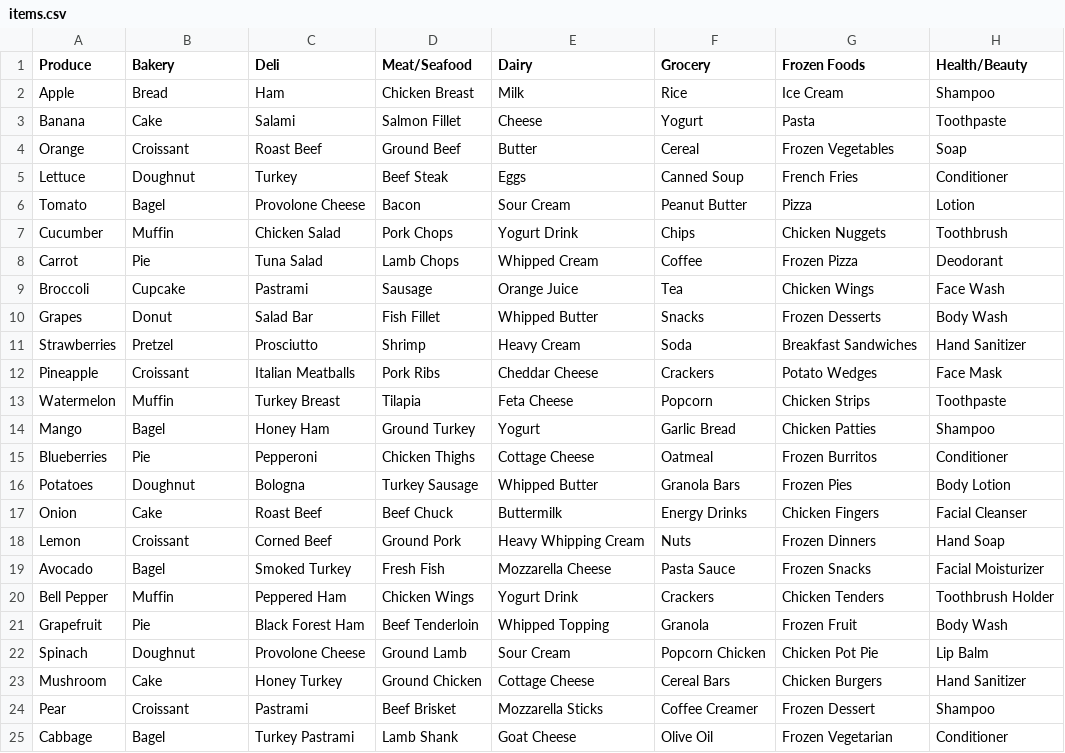
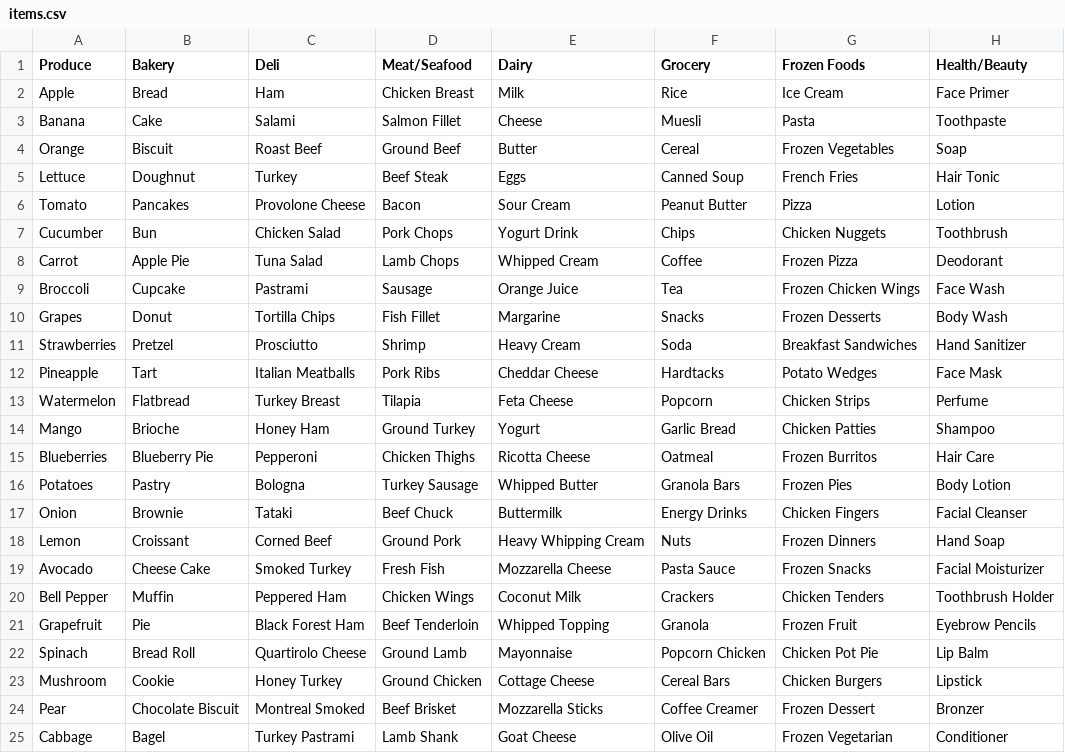
Before and after one commit to jordandelbar/basket-project, a CSV file: items.csv, drawn as a sheet; only a part is shown; the diff covers the shown part only.

Commit message:
fix: Items duplicates

```diff
--- a/items.csv
+++ b/items.csv
@@ -1,25 +1,25 @@
 Produce,Bakery,Deli,Meat/Seafood,Dairy,Grocery,Frozen Foods,Health/Beauty
-Apple,Bread,Ham,Chicken Breast,Milk,Rice,Ice Cream,Shampoo
-Banana,Cake,Salami,Salmon Fillet,Cheese,Yogurt,Pasta,Toothpaste
-Orange,Croissant,Roast Beef,Ground Beef,Butter,Cereal,Frozen Vegetables,Soap
-Lettuce,Doughnut,Turkey,Beef Steak,Eggs,Canned Soup,French Fries,Conditioner
-Tomato,Bagel,Provolone Cheese,Bacon,Sour Cream,Peanut Butter,Pizza,Lotion
-Cucumber,Muffin,Chicken Salad,Pork Chops,Yogurt Drink,Chips,Chicken Nuggets,Toothbrush
-Carrot,Pie,Tuna Salad,Lamb Chops,Whipped Cream,Coffee,Frozen Pizza,Deodorant
-Broccoli,Cupcake,Pastrami,Sausage,Orange Juice,Tea,Chicken Wings,Face Wash
-Grapes,Donut,Salad Bar,Fish Fillet,Whipped Butter,Snacks,Frozen Desserts,Body Wash
+Apple,Bread,Ham,Chicken Breast,Milk,Rice,Ice Cream,Face Primer
+Banana,Cake,Salami,Salmon Fillet,Cheese,Muesli,Pasta,Toothpaste
+Orange,Biscuit,Roast Beef,Ground Beef,Butter,Cereal,Frozen Vegetables,Soap
+Lettuce,Doughnut,Turkey,Beef Steak,Eggs,Canned Soup,French Fries,Hair Tonic
+Tomato,Pancakes,Provolone Cheese,Bacon,Sour Cream,Peanut Butter,Pizza,Lotion
+Cucumber,Bun,Chicken Salad,Pork Chops,Yogurt Drink,Chips,Chicken Nuggets,Toothbrush
+Carrot,Apple Pie,Tuna Salad,Lamb Chops,Whipped Cream,Coffee,Frozen Pizza,Deodorant
+Broccoli,Cupcake,Pastrami,Sausage,Orange Juice,Tea,Frozen Chicken Wings,Face Wash
+Grapes,Donut,Tortilla Chips,Fish Fillet,Margarine,Snacks,Frozen Desserts,Body Wash
 Strawberries,Pretzel,Prosciutto,Shrimp,Heavy Cream,Soda,Breakfast Sandwiches,Hand Sanitizer
-Pineapple,Croissant,Italian Meatballs,Pork Ribs,Cheddar Cheese,Crackers,Potato Wedges,Face Mask
-Watermelon,Muffin,Turkey Breast,Tilapia,Feta Cheese,Popcorn,Chicken Strips,Toothpaste
-Mango,Bagel,Honey Ham,Ground Turkey,Yogurt,Garlic Bread,Chicken Patties,Shampoo
-Blueberries,Pie,Pepperoni,Chicken Thighs,Cottage Cheese,Oatmeal,Frozen Burritos,Conditioner
-Potatoes,Doughnut,Bologna,Turkey Sausage,Whipped Butter,Granola Bars,Frozen Pies,Body Lotion
-Onion,Cake,Roast Beef,Beef Chuck,Buttermilk,Energy Drinks,Chicken Fingers,Facial Cleanser
+Pineapple,Tart,Italian Meatballs,Pork Ribs,Cheddar Cheese,Hardtacks,Potato Wedges,Face Mask
+Watermelon,Flatbread,Turkey Breast,Tilapia,Feta Cheese,Popcorn,Chicken Strips,Perfume
+Mango,Brioche,Honey Ham,Ground Turkey,Yogurt,Garlic Bread,Chicken Patties,Shampoo
+Blueberries,Blueberry Pie,Pepperoni,Chicken Thighs,Ricotta Cheese,Oatmeal,Frozen Burritos,Hair Care
+Potatoes,Pastry,Bologna,Turkey Sausage,Whipped Butter,Granola Bars,Frozen Pies,Body Lotion
+Onion,Brownie,Tataki,Beef Chuck,Buttermilk,Energy Drinks,Chicken Fingers,Facial Cleanser
 Lemon,Croissant,Corned Beef,Ground Pork,Heavy Whipping Cream,Nuts,Frozen Dinners,Hand Soap
-Avocado,Bagel,Smoked Turkey,Fresh Fish,Mozzarella Cheese,Pasta Sauce,Frozen Snacks,Facial Moisturizer
-Bell Pepper,Muffin,Peppered Ham,Chicken Wings,Yogurt Drink,Crackers,Chicken Tenders,Toothbrush Holder
-Grapefruit,Pie,Black Forest Ham,Beef Tenderloin,Whipped Topping,Granola,Frozen Fruit,Body Wash
-Spinach,Doughnut,Provolone Cheese,Ground Lamb,Sour Cream,Popcorn Chicken,Chicken Pot Pie,Lip Balm
-Mushroom,Cake,Honey Turkey,Ground Chicken,Cottage Cheese,Cereal Bars,Chicken Burgers,Hand Sanitizer
-Pear,Croissant,Pastrami,Beef Brisket,Mozzarella Sticks,Coffee Creamer,Frozen Dessert,Shampoo
+Avocado,Cheese Cake,Smoked Turkey,Fresh Fish,Mozzarella Cheese,Pasta Sauce,Frozen Snacks,Facial Moisturizer
+Bell Pepper,Muffin,Peppered Ham,Chicken Wings,Coconut Milk,Crackers,Chicken Tenders,Toothbrush Holder
+Grapefruit,Pie,Black Forest Ham,Beef Tenderloin,Whipped Topping,Granola,Frozen Fruit,Eyebrow Pencils
+Spinach,Bread Roll,Quartirolo Cheese,Ground Lamb,Mayonnaise,Popcorn Chicken,Chicken Pot Pie,Lip Balm
+Mushroom,Cookie,Honey Turkey,Ground Chicken,Cottage Cheese,Cereal Bars,Chicken Burgers,Lipstick
+Pear,Chocolate Biscuit,Montreal Smoked,Beef Brisket,Mozzarella Sticks,Coffee Creamer,Frozen Dessert,Bronzer
 Cabbage,Bagel,Turkey Pastrami,Lamb Shank,Goat Cheese,Olive Oil,Frozen Vegetarian,Conditioner
```
Also changed, not shown: 6 edited cells elsewhere in this file.
